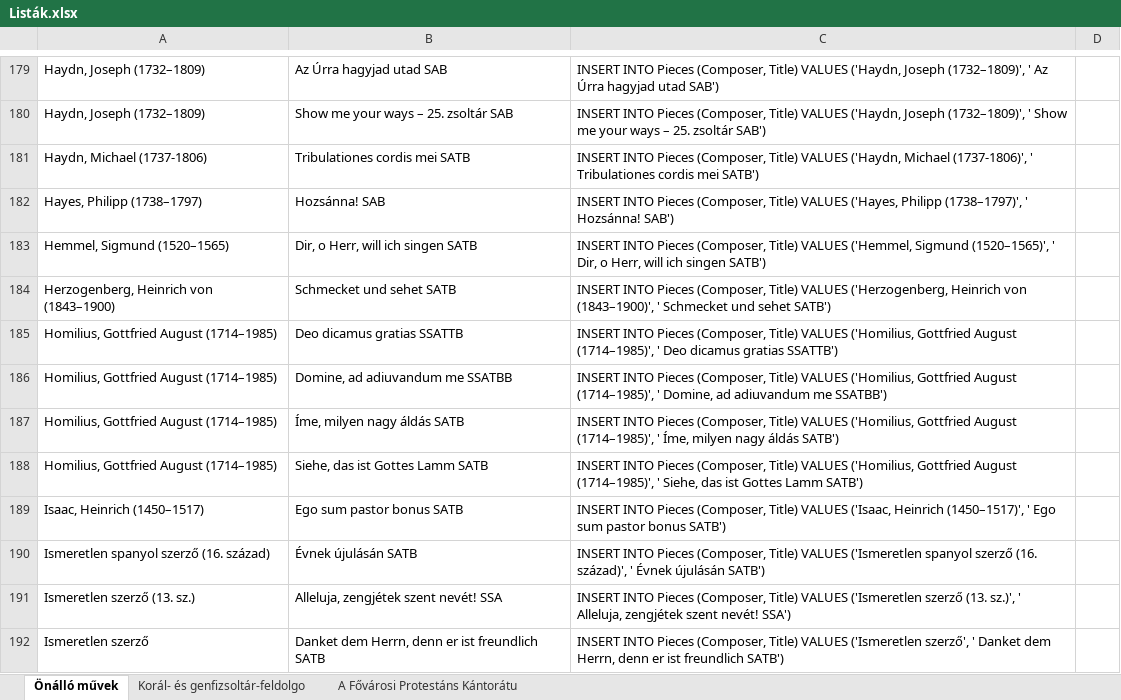
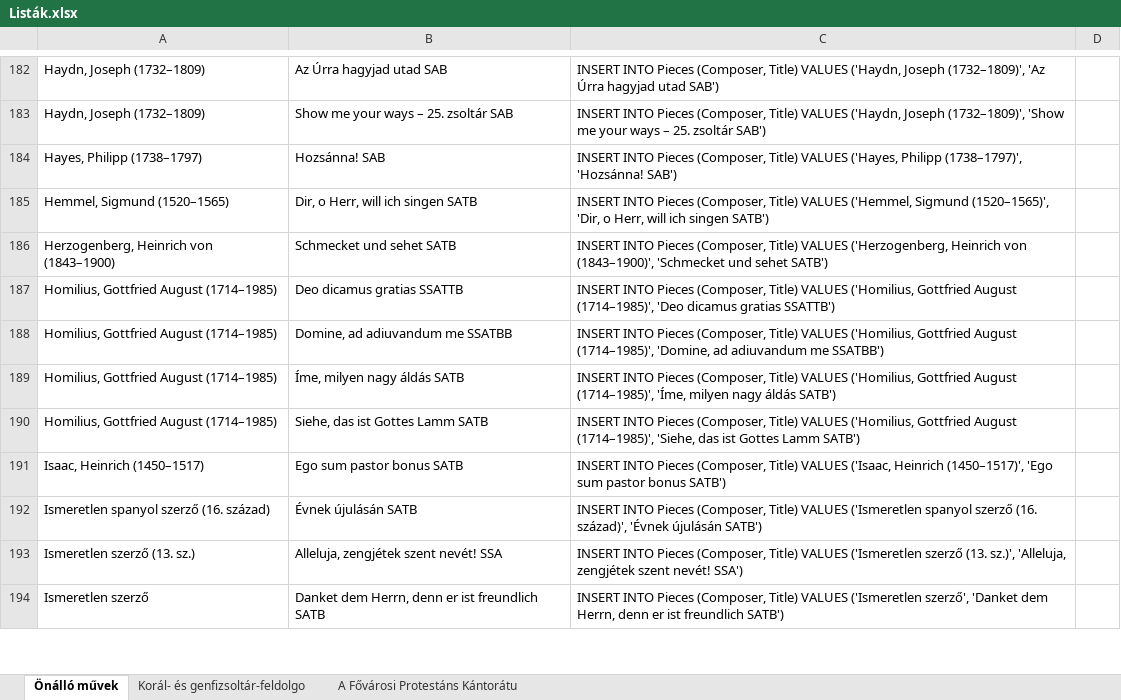
Before and after one commit to FanBar/Kantoratus, an Excel workbook: Docs/Specs/Listák.xlsx, sheet Önálló művek, drawn as a sheet; only a part is shown, gaps mark what is left out; values as stored, in another font and other column widths than the file's, no borders; removed rows and columns are numbered as before the commit, all else as after; the diff covers the shown part only; the diff names each change by its address in the sheet, - before the commit and + after, or states it on an @@ line.

Commit message:
Önállóművek changes

```diff
--- a/Docs/Specs/Listák.xlsx (sheet Önálló művek)
+++ b/Docs/Specs/Listák.xlsx (sheet Önálló művek)
-C182: …Joseph (1732–1809)', ' Az Úrra hagyjad…
+C182: …Joseph (1732–1809)', 'Az Úrra hagyjad…
-C183: …Joseph (1732–1809)', ' Show me your…
+C183: …Joseph (1732–1809)', 'Show me your…
-row 181: Haydn, Michael (1737-1806) | Tribulationes cordis mei SATB | INSERT INTO Pieces (Composer, Title) VALUES ('Haydn, Michael (1737-1806)', ' Tribulationes cordis mei SATB')
-C184: …Philipp (1738–1797)', ' Hozsánna! SAB')
+C184: …Philipp (1738–1797)', 'Hozsánna! SAB')
-C185: …Sigmund (1520–1565)', ' Dir, o Herr,…
+C185: …Sigmund (1520–1565)', 'Dir, o Herr,…
-C186: …von (1843–1900)', ' Schmecket und sehet…
+C186: …von (1843–1900)', 'Schmecket und sehet…
-C187: …August (1714–1985)', ' Deo dicamus gratias…
+C187: …August (1714–1985)', 'Deo dicamus gratias…
-C188: …August (1714–1985)', ' Domine, ad adiuvandum…
+C188: …August (1714–1985)', 'Domine, ad adiuvandum…
-C189: …August (1714–1985)', ' Íme, milyen nagy…
+C189: …August (1714–1985)', 'Íme, milyen nagy…
-C190: …August (1714–1985)', ' Siehe, das ist…
+C190: …August (1714–1985)', 'Siehe, das ist…
-C191: …Heinrich (1450–1517)', ' Ego sum pastor…
+C191: …Heinrich (1450–1517)', 'Ego sum pastor…
-C192: …(16. század)', ' Évnek újulásán SATB')
+C192: …(16. század)', 'Évnek újulásán SATB')
-C193: …(13. sz.)', ' Alleluja, zengjétek szent…
+C193: …(13. sz.)', 'Alleluja, zengjétek szent…
-C194: …('Ismeretlen szerző', ' Danket dem Herrn,…
+C194: …('Ismeretlen szerző', 'Danket dem Herrn,…
```
Also changed, not shown: 6 added rows, 3 removed rows and 314 edited cells elsewhere in this sheet, sheet A Fővárosi Protestáns Kántorátu, formulas that keep their value, 5 other files.
